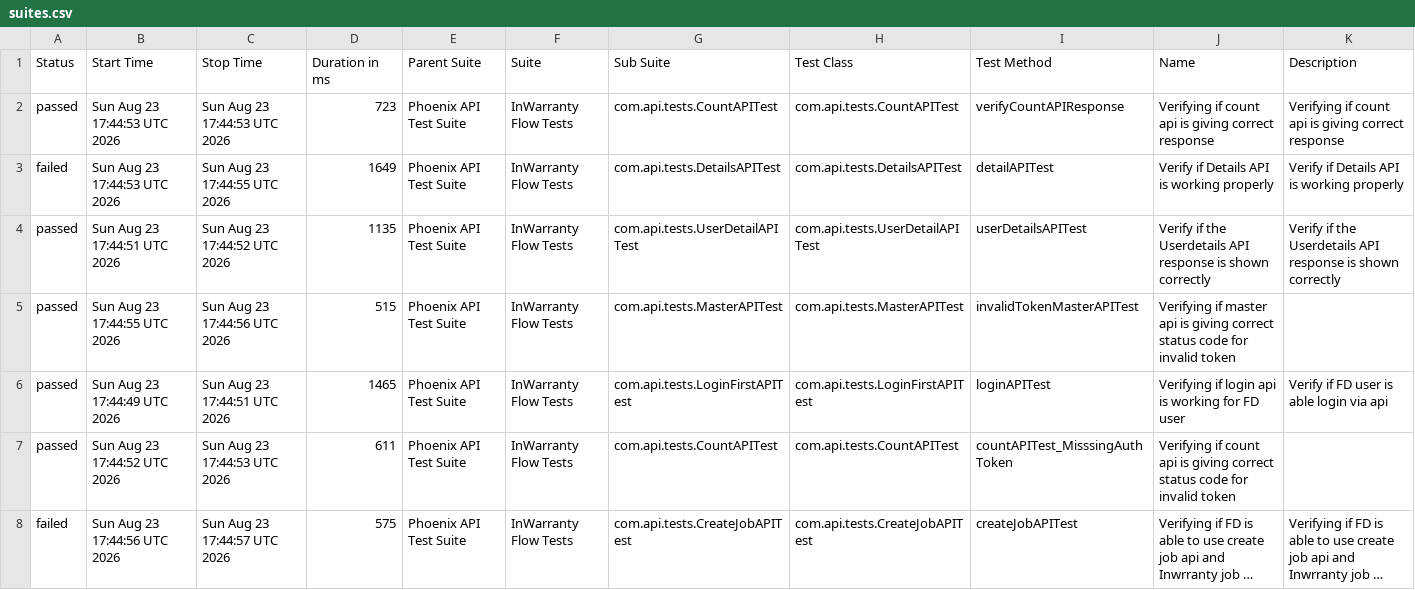
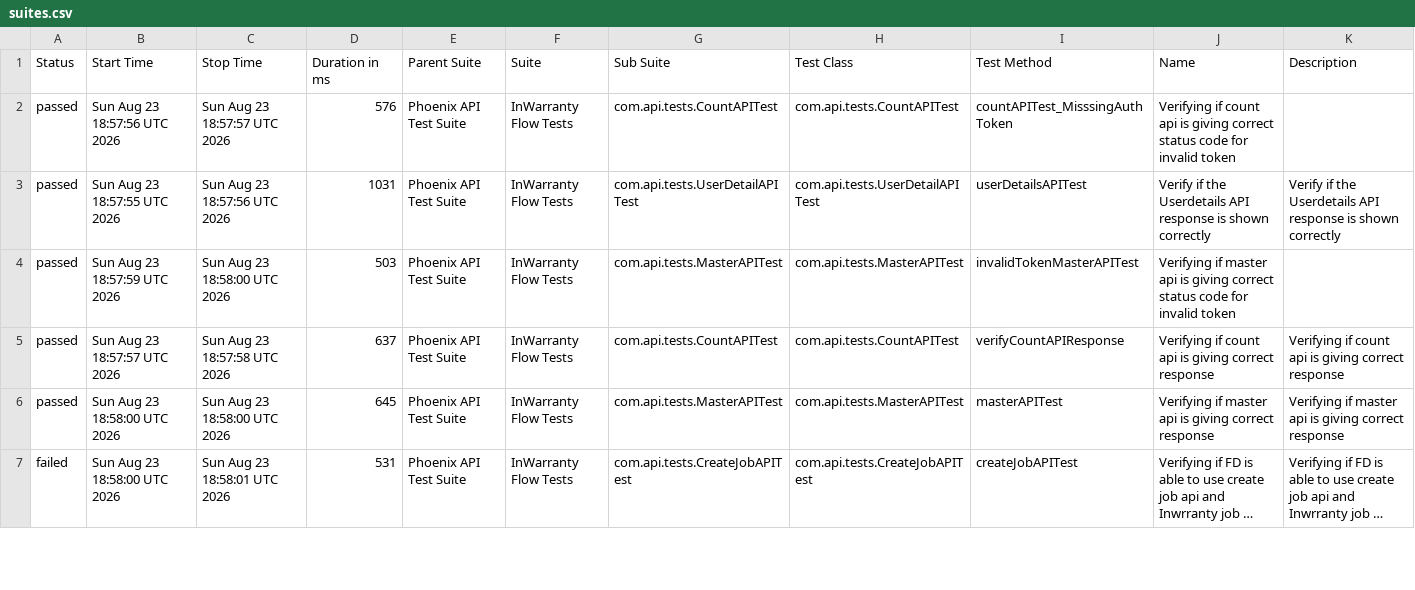
Before and after one commit to taarun96/APIAutomationFrameWork, a CSV file: data/suites.csv, drawn as a sheet; only a part is shown; long unchanged cells end in …; removed rows and columns are numbered as before the commit, all else as after; the diff covers the shown part only; the diff names each change by its address in the sheet, - before the commit and + after, or states it on an @@ line.

```diff
--- a/data/suites.csv
+++ b/data/suites.csv
-B2 (Start Time): Sun Aug 23 17:44:53 UTC 2026
+B2 (Start Time): Sun Aug 23 18:57:56 UTC 2026
-C2 (Stop Time): Sun Aug 23 17:44:53 UTC 2026
+C2 (Stop Time): Sun Aug 23 18:57:57 UTC 2026
-D2 (Duration in ms): 723
+D2 (Duration in ms): 576
-I2 (Test Method): verifyCountAPIResponse
+I2 (Test Method): countAPITest_MisssingAuthToken
-J2 (Name): …giving correct response
+J2 (Name): …giving correct status code for invalid token
-K2 (Description): Verifying if count api is giving correct response
+K2 (Description): (empty)
-row 3: failed | Sun Aug 23 17:44:53 UTC 2026 | Sun Aug 23 17:44:55 UTC 2026 | 1649 | Phoenix API Test Suite | InWarranty Flow Tests | com.api.tests.DetailsAPITest | com.api.tests.DetailsAPITest | detailAPITest | Verify if Details API is working properly | Verify if Details API is working properly
-B3 (Start Time): Sun Aug 23 17:44:51 UTC 2026
+B3 (Start Time): Sun Aug 23 18:57:55 UTC 2026
-C3 (Stop Time): Sun Aug 23 17:44:52 UTC 2026
+C3 (Stop Time): Sun Aug 23 18:57:56 UTC 2026
-D3 (Duration in ms): 1135
+D3 (Duration in ms): 1031
-B4 (Start Time): Sun Aug 23 17:44:55 UTC 2026
+B4 (Start Time): Sun Aug 23 18:57:59 UTC 2026
-C4 (Stop Time): Sun Aug 23 17:44:56 UTC 2026
+C4 (Stop Time): Sun Aug 23 18:58:00 UTC 2026
-D4 (Duration in ms): 515
+D4 (Duration in ms): 503
-B5 (Start Time): Sun Aug 23 17:44:49 UTC 2026
+B5 (Start Time): Sun Aug 23 18:57:57 UTC 2026
-C5 (Stop Time): Sun Aug 23 17:44:51 UTC 2026
+C5 (Stop Time): Sun Aug 23 18:57:58 UTC 2026
-D5 (Duration in ms): 1465
+D5 (Duration in ms): 637
-G5 (Sub Suite): com.api.tests.LoginFirstAPITest
+G5 (Sub Suite): com.api.tests.CountAPITest
-H5 (Test Class): com.api.tests.LoginFirstAPITest
+H5 (Test Class): com.api.tests.CountAPITest
-I5 (Test Method): loginAPITest
+I5 (Test Method): verifyCountAPIResponse
-J5 (Name): Verifying if login api is working for FD user
+J5 (Name): Verifying if count api is giving correct response
-K5 (Description): Verify if FD user is able login via api
+K5 (Description): Verifying if count api is giving correct response
-B6 (Start Time): Sun Aug 23 17:44:52 UTC 2026
+B6 (Start Time): Sun Aug 23 18:58:00 UTC 2026
-C6 (Stop Time): Sun Aug 23 17:44:53 UTC 2026
+C6 (Stop Time): Sun Aug 23 18:58:00 UTC 2026
-D6 (Duration in ms): 611
+D6 (Duration in ms): 645
-G6 (Sub Suite): com.api.tests.CountAPITest
+G6 (Sub Suite): com.api.tests.MasterAPITest
-H6 (Test Class): com.api.tests.CountAPITest
+H6 (Test Class): com.api.tests.MasterAPITest
-I6 (Test Method): countAPITest_MisssingAuthToken
+I6 (Test Method): masterAPITest
-J6 (Name): Verifying if count api is giving correct status code for invalid token
+J6 (Name): Verifying if master api is giving correct response
-K6 (Description): (empty)
+K6 (Description): Verifying if master api is giving correct response
-B7 (Start Time): Sun Aug 23 17:44:56 UTC 2026
+B7 (Start Time): Sun Aug 23 18:58:00 UTC 2026
-C7 (Stop Time): Sun Aug 23 17:44:57 UTC 2026
+C7 (Stop Time): Sun Aug 23 18:58:01 UTC 2026
-D7 (Duration in ms): 575
+D7 (Duration in ms): 531
```
Also changed, not shown: 1 added row and 8 edited cells elsewhere in this file, data/behaviors.csv, 54 other files.
